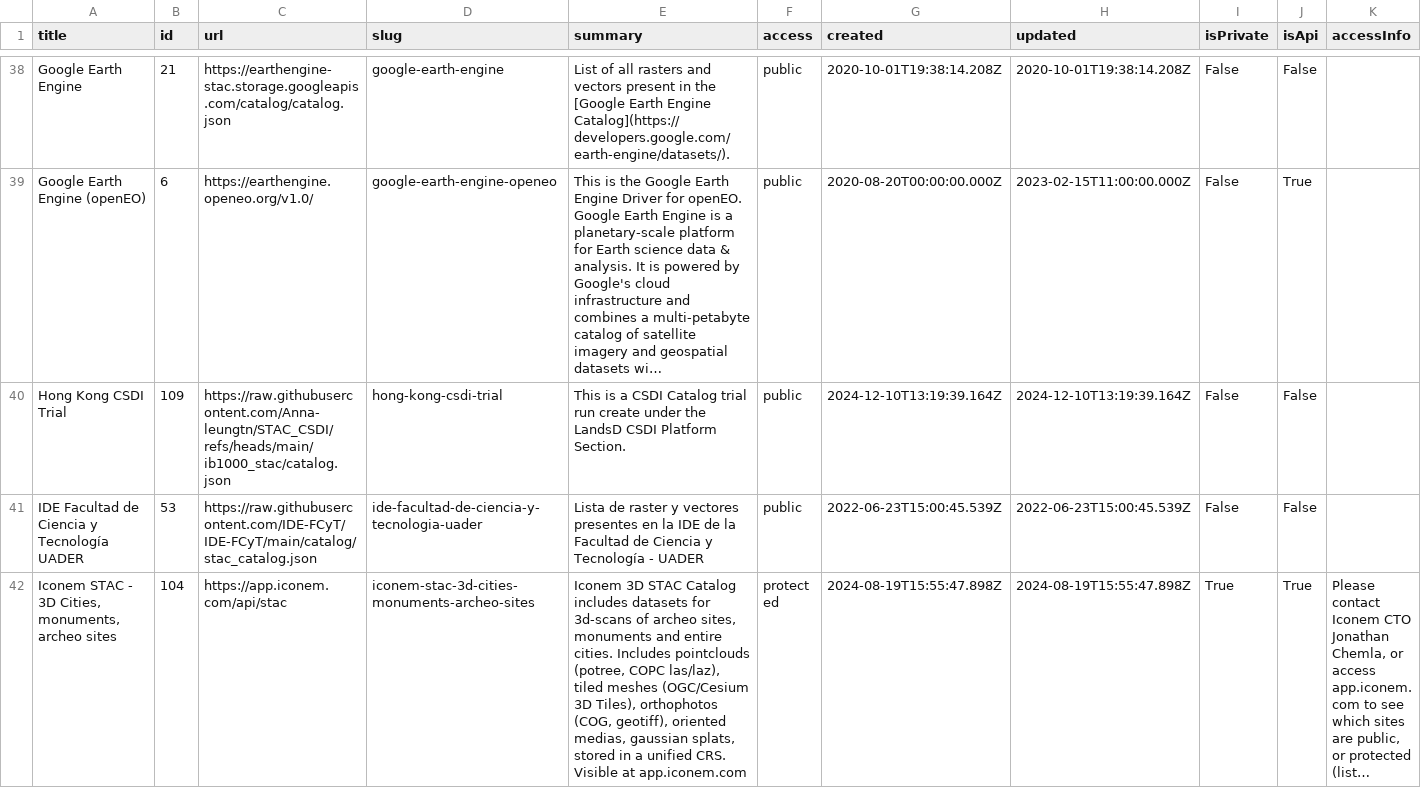
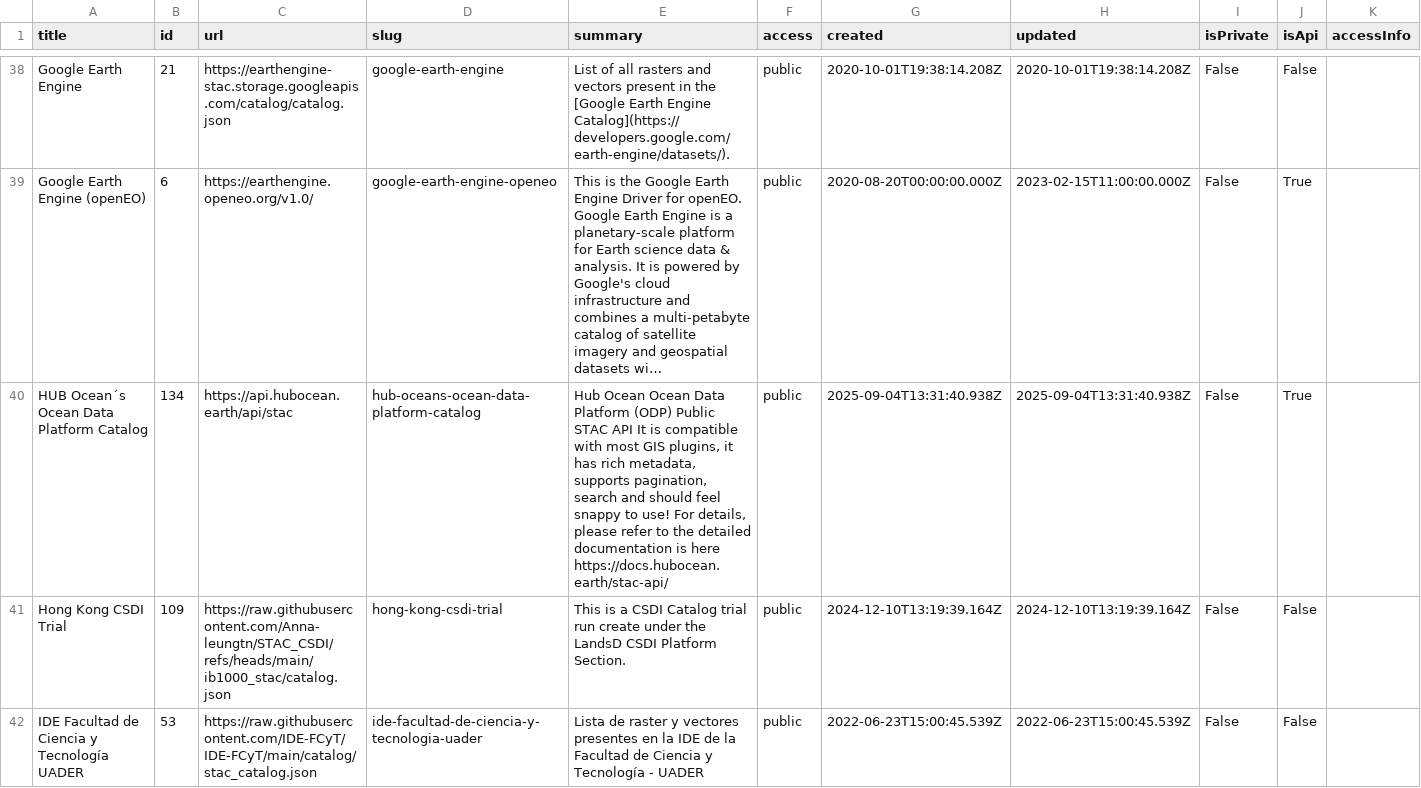
Before and after one commit to opengeos/geospatial-data-catalogs, a TSV file: stac_catalogs.tsv, drawn as a sheet; only a part is shown, gaps mark what is left out; the shorter side is filled out with more unchanged rows; long unchanged cells end in …; the diff names each change by its address in the sheet, - before the commit and + after, or states it on an @@ line.

```diff
--- a/stac_catalogs.tsv
+++ b/stac_catalogs.tsv
+row 40: HUB Ocean´s Ocean Data Platform Catalog | 134 | https://api.hubocean.earth/api/stac | hub-oceans-ocean-data-platform-catalog | Hub Ocean Ocean Data Platform (ODP) Public STAC API It is compatible with most GIS plugins, it has rich metadata, supports pagination, search and should feel snappy to use! For details, please refer to the detailed documentation is here https://docs.hubocean.earth/stac-api/ | public | 2025-09-04T13:31:40.938Z | 2025-09-04T13:31:40.938Z | False | True
```
Also changed, not shown: aws_open_datasets.tsv, gee_catalog.tsv, 4 other files.
